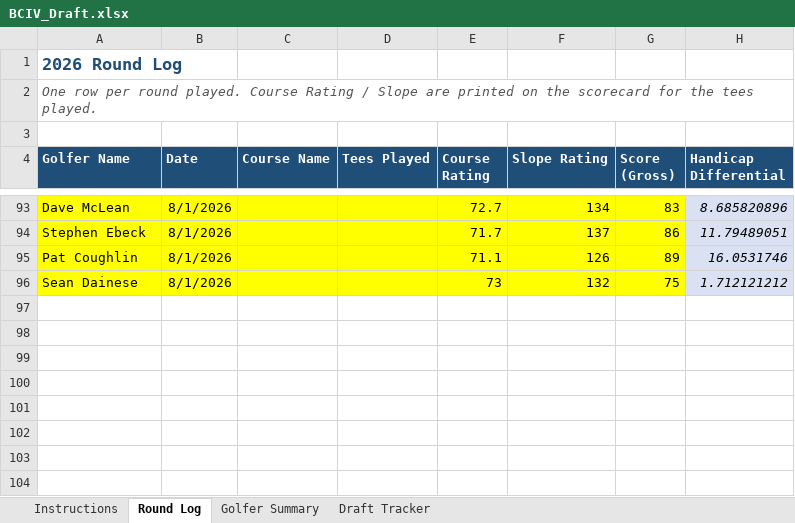
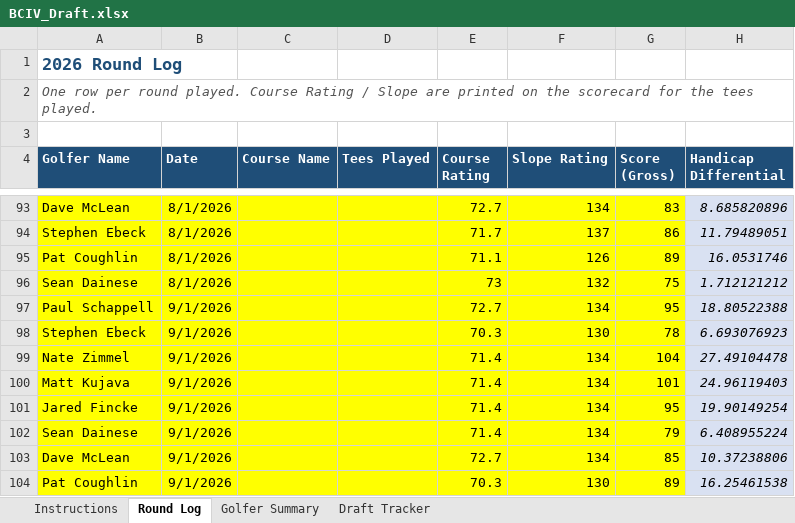
Before and after one commit to swe5019/ghin, an Excel workbook: data/BCIV_Draft.xlsx, sheet Round Log, drawn as a sheet; only a part is shown, gaps mark what is left out; values as stored, in another font and other column widths than the file's, no borders; the diff names each change by its address in the sheet, - before the commit and + after, or states it on an @@ line.

```diff
--- a/data/BCIV_Draft.xlsx (sheet Round Log)
+++ b/data/BCIV_Draft.xlsx (sheet Round Log)
+row 97: Paul Schappell | 9/1/2026 |  |  | 72.7 | 134 | 95 | 18.80522388
+row 98: Stephen Ebeck | 9/1/2026 |  |  | 70.3 | 130 | 78 | 6.693076923
+row 99: Nate Zimmel | 9/1/2026 |  |  | 71.4 | 134 | 104 | 27.49104478
+row 100: Matt Kujava | 9/1/2026 |  |  | 71.4 | 134 | 101 | 24.96119403
+row 101: Jared Fincke | 9/1/2026 |  |  | 71.4 | 134 | 95 | 19.90149254
+row 102: Sean Dainese | 9/1/2026 |  |  | 71.4 | 134 | 79 | 6.408955224
+row 103: Dave McLean | 9/1/2026 |  |  | 72.7 | 134 | 85 | 10.37238806
+row 104: Pat Coughlin | 9/1/2026 |  |  | 70.3 | 130 | 89 | 16.25461538
```
Also changed, not shown: sheet Golfer Summary.
